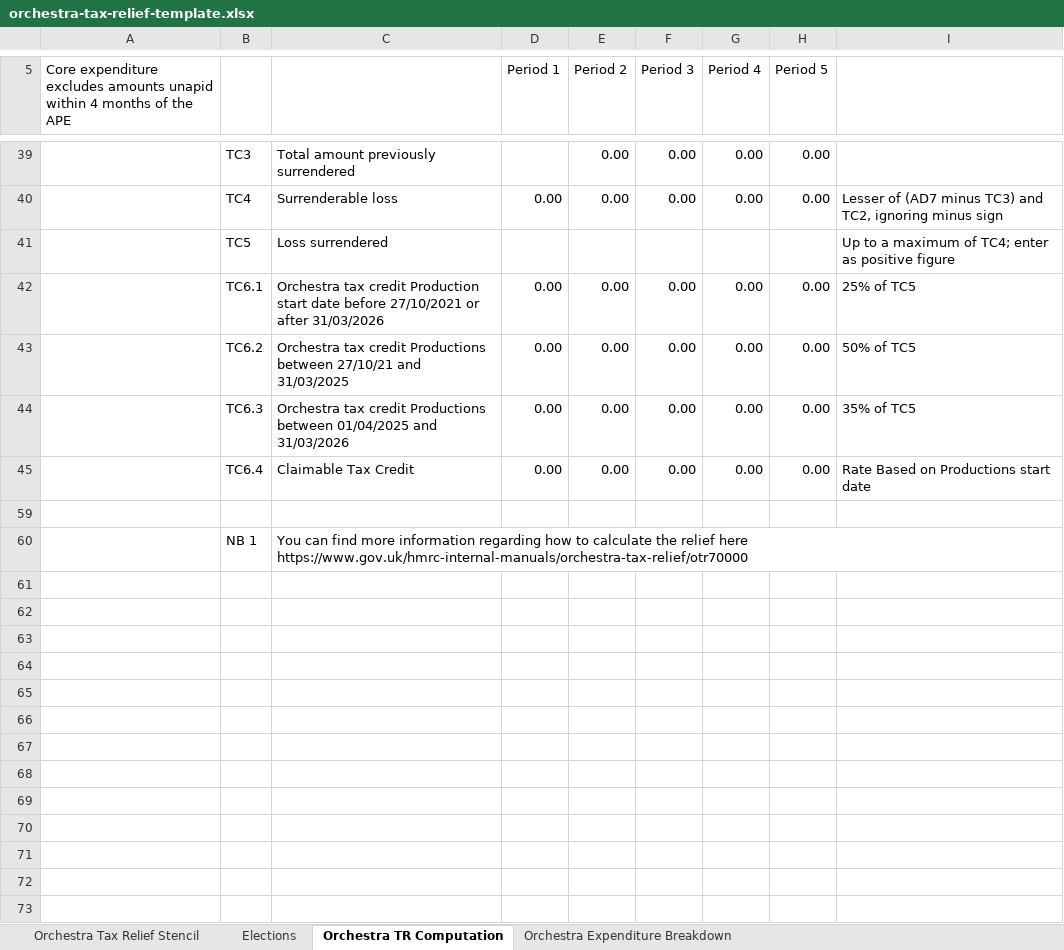
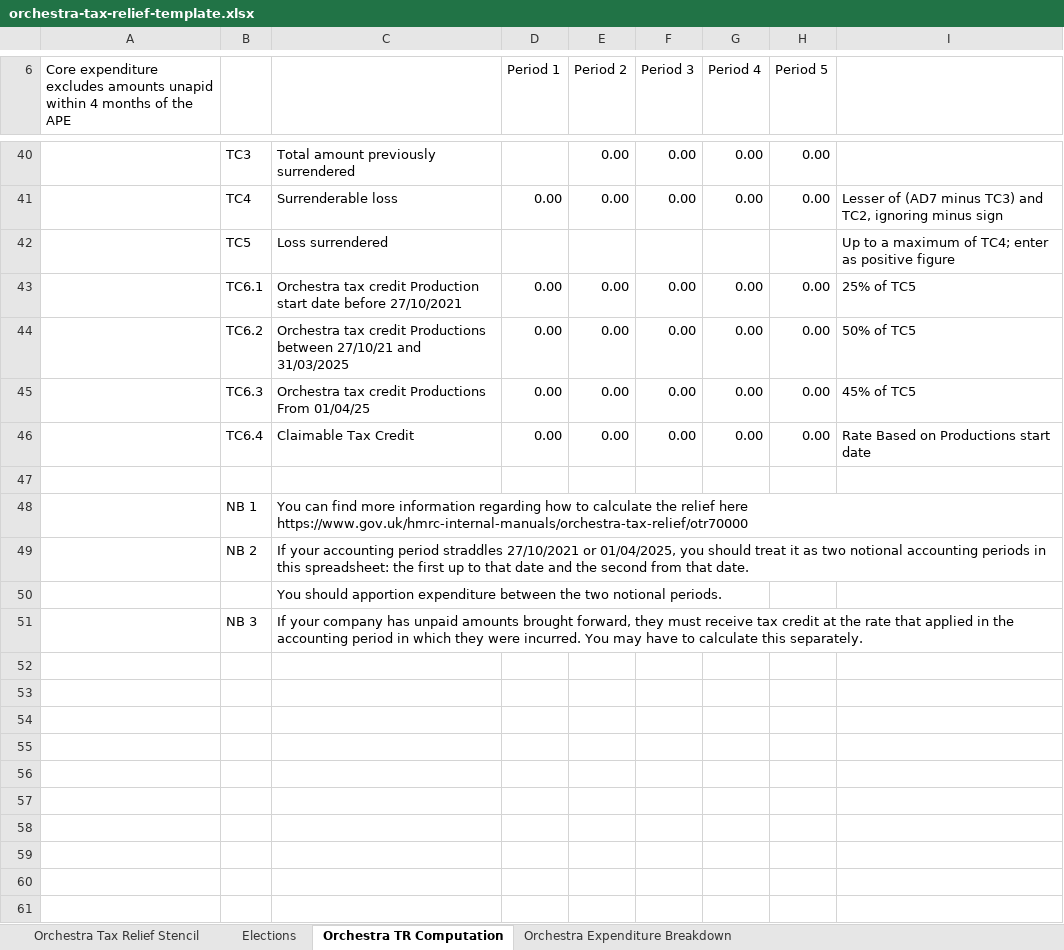
Before and after one commit to hmrc/gform-frontend, an Excel workbook: conf/resources/orchestra-tax-relief-template.xlsx, sheet Orchestra TR Computation, drawn as a sheet; only a part is shown, gaps mark what is left out; values as stored, in another font and other column widths than the file's, no cell formats; conditional formats not drawn; addresses are those after the commit; the diff covers the shown part only; the diff names each change by its address in the sheet, - before the commit and + after, or states it on an @@ line.

```diff
--- a/conf/resources/orchestra-tax-relief-template.xlsx (sheet Orchestra TR Computation)
+++ b/conf/resources/orchestra-tax-relief-template.xlsx (sheet Orchestra TR Computation)
-C43: …before 27/10/2021 or after 31/03/2026
+C43: …before 27/10/2021
-C45: …credit Productions between 01/04/2025 and 31/03/2026
+C45: …credit Productions From 01/04/25
-I45: 35% of TC5
+I45: 45% of TC5
+row 49:  | NB 2 | If your accounting period straddles 27/10/2021 or 01/04/2025, you should treat it as two notional accounting periods in this spreadsheet: the first up to that date and the second from that date.
+row 50:  |  | You should apportion expenditure between the two notional periods.
+row 51:  | NB 3 | If your company has unpaid amounts brought forward, they must receive tax credit at the rate that applied in the accounting period in which they were incurred. You may have to calculate this separately.
+row 52: (empty)
+row 53: (empty)
+row 54: (empty)
+row 55: (empty)
+row 56: (empty)
+row 57: (empty)
+row 58: (empty)
+row 59: (empty)
+row 60: (empty)
+row 61: (empty)
```
Also changed, not shown: 10 added rows and merged cells elsewhere in this sheet, sheet Orchestra Expenditure Breakdown, sheet Orchestra Tax Relief Stencil, sheet Elections, cell formats, formulas that keep their value, hidden cells, charts or pictures, conf/resources/museums-and-galleries-exhibition-tax-relief-template.xlsx, conf/resources/theatre-tax-relief-template.xlsx, 3 other files.
